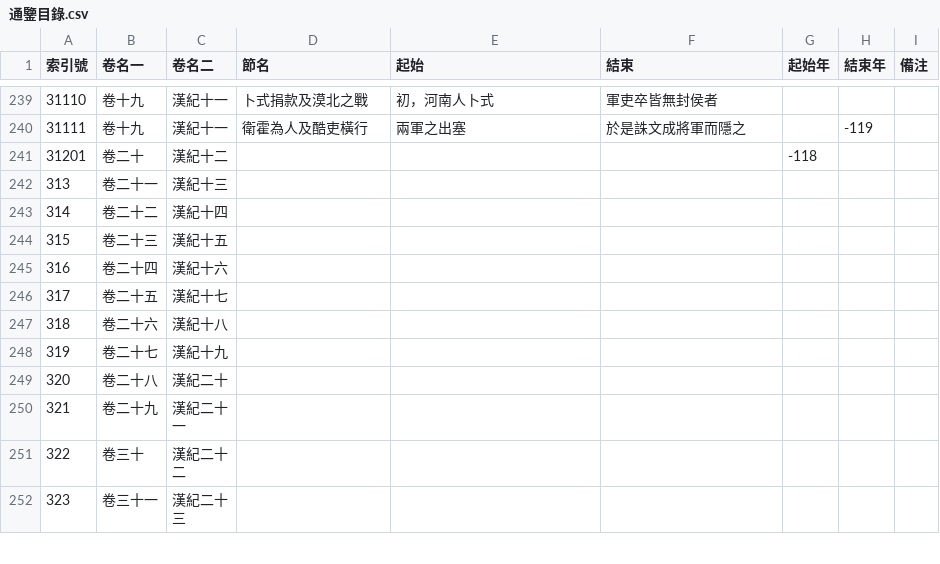
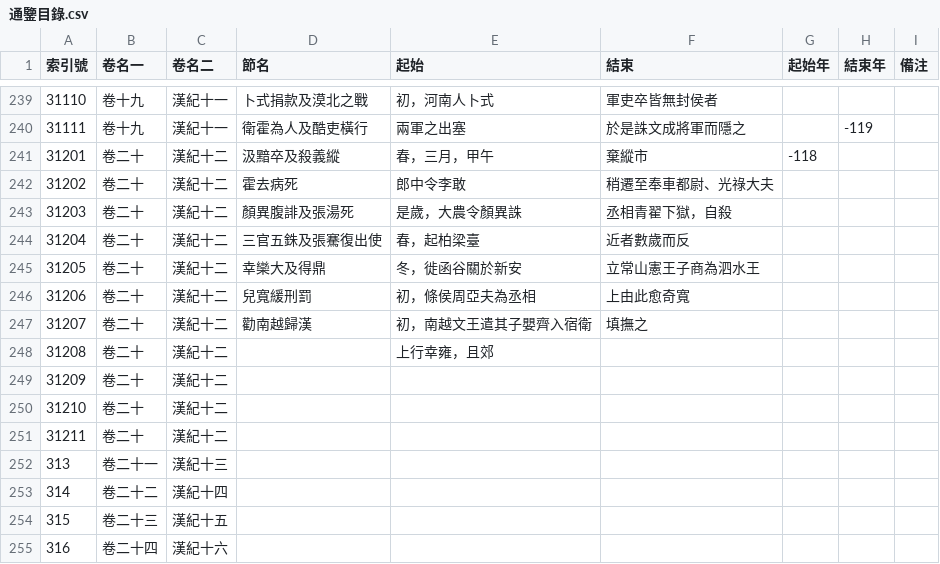
Before and after one commit to gamefang/zizhitongjian, a CSV file: 主要數據/通鑒目錄.csv, drawn as a sheet; only a part is shown, gaps mark what is left out; the shorter side is filled out with more unchanged rows.

```diff
--- a/主要數據/通鑒目錄.csv
+++ b/主要數據/通鑒目錄.csv
@@ -240,3 +240,13 @@
 31111,卷十九,漢紀十一,衛霍為人及酷吏橫行,兩軍之出塞,於是誅文成將軍而隱之,,-119,
-31201,卷二十,漢紀十二,,,,-118,,
+31201,卷二十,漢紀十二,汲黯卒及殺義縱,春，三月，甲午,棄縱市,-118,,
+31202,卷二十,漢紀十二,霍去病死,郎中令李敢,稍遷至奉車都尉、光祿大夫,,,
+31203,卷二十,漢紀十二,顏異腹誹及張湯死,是歲，大農令顏異誅,丞相青翟下獄，自殺,,,
+31204,卷二十,漢紀十二,三官五銖及張騫復出使,春，起柏梁臺,近者數歲而反,,,
+31205,卷二十,漢紀十二,幸欒大及得鼎,冬，徙函谷關於新安,立常山憲王子商為泗水王,,,
+31206,卷二十,漢紀十二,兒寬緩刑罰,初，條侯周亞夫為丞相,上由此愈奇寬,,,
+31207,卷二十,漢紀十二,勸南越歸漢,初，南越文王遣其子嬰齊入宿衛,填撫之,,,
+31208,卷二十,漢紀十二,,上行幸雍，且郊,,,,
+31209,卷二十,漢紀十二,,,,,,
+31210,卷二十,漢紀十二,,,,,,
+31211,卷二十,漢紀十二,,,,,,
 313,卷二十一,漢紀十三,,,,,,
```
Also changed, not shown: 主要數據/人物總表.csv, 6 other files.
